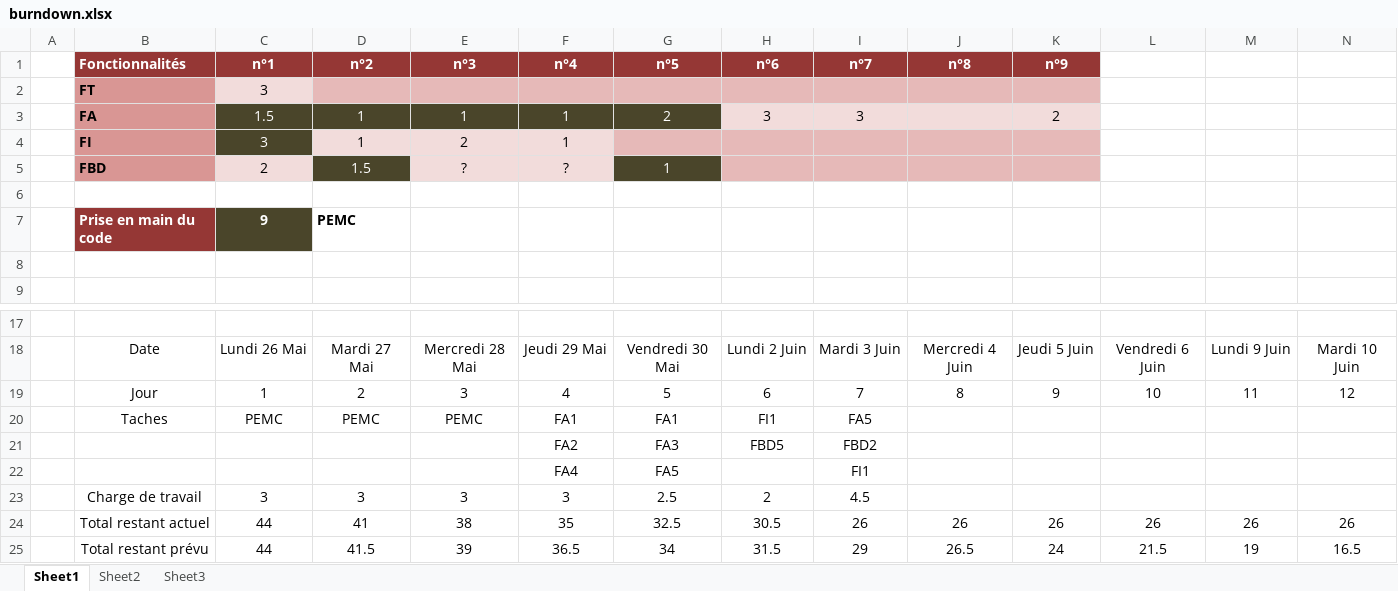
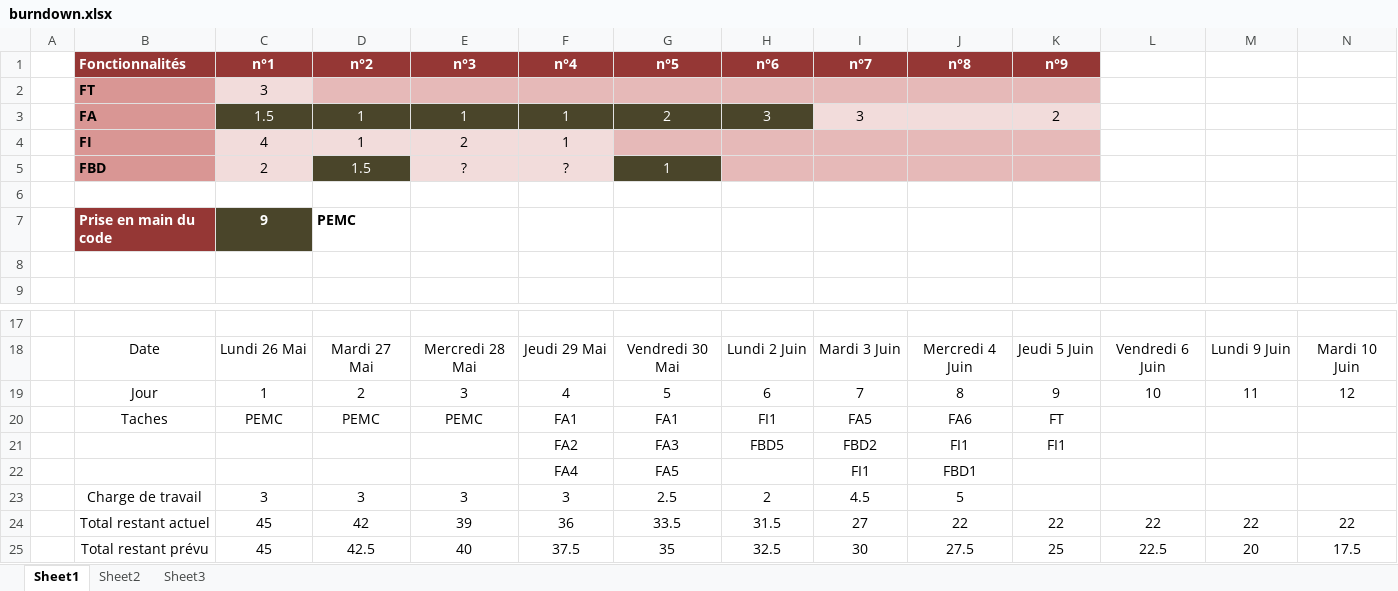
Before and after one commit to martin-heusse/echop, an Excel workbook: burndown.xlsx, sheet Sheet1, drawn as a sheet; only a part is shown, gaps mark what is left out; values as stored, in another font and other column widths than the file's, no borders; charts and pictures and table styles not drawn; removed rows and columns are numbered as before the commit, all else as after; rows hold the shown columns only; the diff names each change by its address in the sheet, - before the commit and + after, or states it on an @@ line.

```diff
--- a/burndown.xlsx (sheet Sheet1)
+++ b/burndown.xlsx (sheet Sheet1)
@@ H3 fill: #F2DCDB → #4A452A, text colour: black → #FFFFFF @@
-C4 (n°1): 3
+C4 (n°1): 4
@@ C4 fill: #4A452A → #F2DCDB, text colour: #FFFFFF → black @@
-J20 (n°8): (empty)
+J20 (n°8): FA6
-K20 (n°9): (empty)
+K20 (n°9): FT
-J21 (n°8): (empty)
+J21 (n°8): FI1
-K21 (n°9): (empty)
+K21 (n°9): FI1
-J22 (n°8): (empty)
+J22 (n°8): FBD1
-J23 (n°8): (empty)
+J23 (n°8): 5
-row 24:  | Total restant actuel | 44 | 41 | 38 | 35 | 32.5 | 30.5 | 26 | 26 | 26 | 26 | 26 | 26
-row 25:  | Total restant prévu | 44 | 41.5 | 39 | 36.5 | 34 | 31.5 | 29 | 26.5 | 24 | 21.5 | 19 | 16.5
+row 24:  | Total restant actuel | 45 | 42 | 39 | 36 | 33.5 | 31.5 | 27 | 22 | 22 | 22 | 22 | 22
+row 25:  | Total restant prévu | 45 | 42.5 | 40 | 37.5 | 35 | 32.5 | 30 | 27.5 | 25 | 22.5 | 20 | 17.5
```
Also changed, not shown: charts or pictures, 4 other files.
